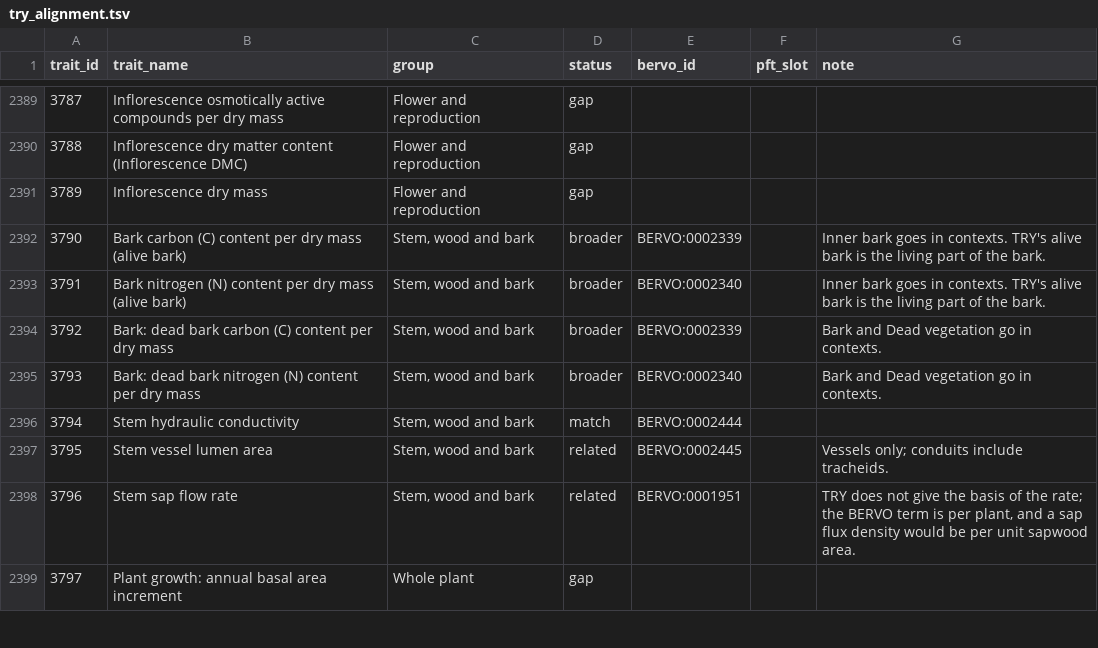
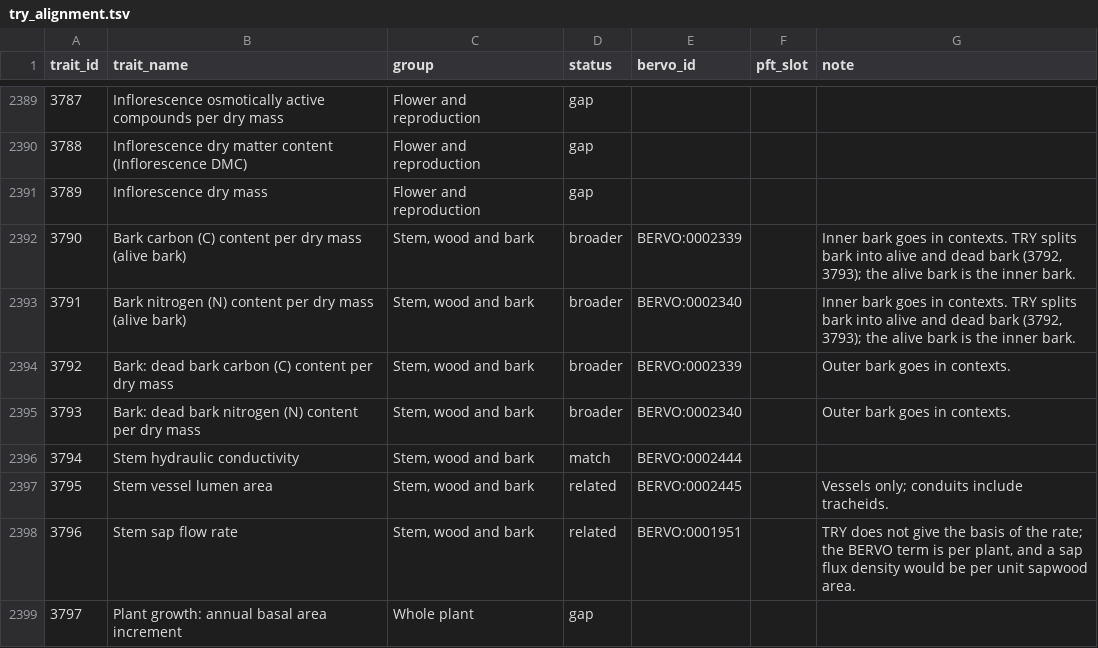
Before and after one commit to bioepic-data/bervo, a TSV file: src/scripts/try/try_alignment.tsv, drawn as a sheet; only a part is shown, gaps mark what is left out.

```diff
--- a/src/scripts/try/try_alignment.tsv
+++ b/src/scripts/try/try_alignment.tsv
@@ -2391,6 +2391,6 @@ trait_id	trait_name	group	status	bervo_id	pft_slot	note
 3789	Inflorescence dry mass	Flower and reproduction	gap			
-3790	Bark carbon (C) content per dry mass (alive bark)	Stem, wood and bark	broader	BERVO:0002339		Inner bark goes in contexts. TRY's alive bark is the living part of the bark.
-3791	Bark nitrogen (N) content per dry mass (alive bark)	Stem, wood and bark	broader	BERVO:0002340		Inner bark goes in contexts. TRY's alive bark is the living part of the bark.
-3792	Bark: dead bark carbon (C) content per dry mass	Stem, wood and bark	broader	BERVO:0002339		Bark and Dead vegetation go in contexts.
-3793	Bark: dead bark nitrogen (N) content per dry mass	Stem, wood and bark	broader	BERVO:0002340		Bark and Dead vegetation go in contexts.
+3790	Bark carbon (C) content per dry mass (alive bark)	Stem, wood and bark	broader	BERVO:0002339		Inner bark goes in contexts. TRY splits bark into alive and dead bark (3792, 3793); the alive bark is the inner bark.
+3791	Bark nitrogen (N) content per dry mass (alive bark)	Stem, wood and bark	broader	BERVO:0002340		Inner bark goes in contexts. TRY splits bark into alive and dead bark (3792, 3793); the alive bark is the inner bark.
+3792	Bark: dead bark carbon (C) content per dry mass	Stem, wood and bark	broader	BERVO:0002339		Outer bark goes in contexts.
+3793	Bark: dead bark nitrogen (N) content per dry mass	Stem, wood and bark	broader	BERVO:0002340		Outer bark goes in contexts.
 3794	Stem hydraulic conductivity	Stem, wood and bark	match	BERVO:0002444		
```
Also changed, not shown: 3 other files.
